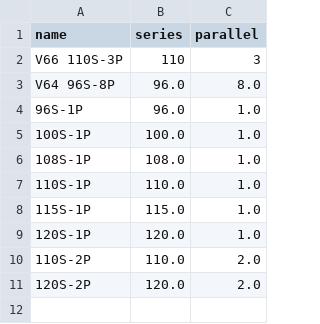
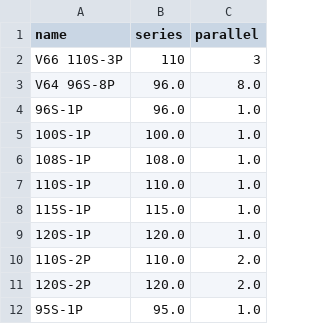
Before and after one commit to patrickpierson1/CBM, a CSV file: MBM/Objects/SavedBatteryPacks/BatteryPacks.csv, drawn as a sheet.

```diff
--- a/MBM/Objects/SavedBatteryPacks/BatteryPacks.csv
+++ b/MBM/Objects/SavedBatteryPacks/BatteryPacks.csv
@@ -11 +11,2 @@ V64 96S-8P,96.0,8.0
 120S-2P,120.0,2.0
+95S-1P,95.0,1.0
```
Also changed, not shown: MBM/Objects/SavedCells/Cells.csv, 7 other files.
